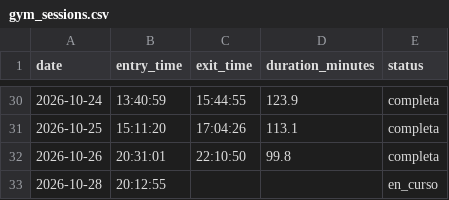
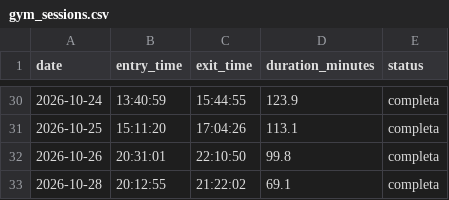
Before and after one commit to franciscolodi/GYM, a CSV file: data/gym_sessions.csv, drawn as a sheet; only a part is shown, gaps mark what is left out.

Commit message:
chore: actualizar gym_sessions.csv [skip ci]

```diff
--- a/data/gym_sessions.csv
+++ b/data/gym_sessions.csv
@@ -32,2 +32,2 @@ date,entry_time,exit_time,duration_minutes,status
 2026-10-26,20:31:01,22:10:50,99.8,completa
-2026-10-28,20:12:55,,,en_curso
+2026-10-28,20:12:55,21:22:02,69.1,completa
```
